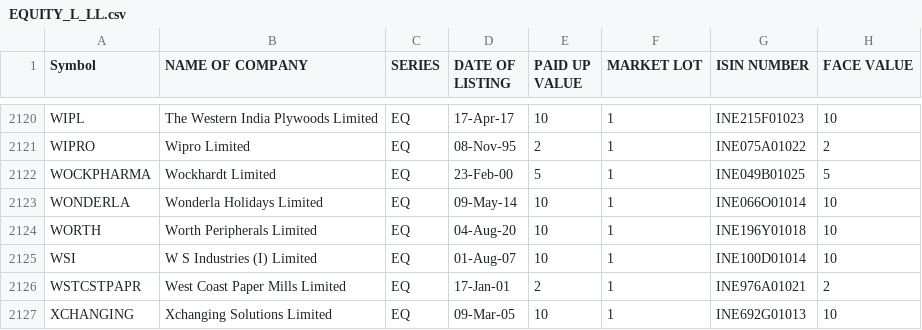
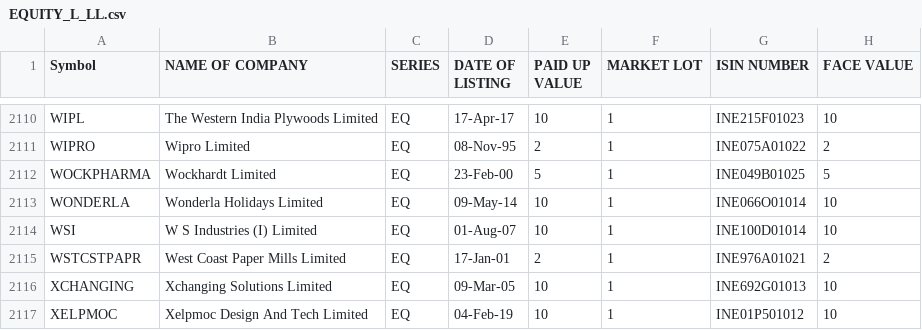
Before and after one commit to bhavya-1204/pattern-stock-fatching, a CSV file: csv_files/EQUITY_L_LL.csv, drawn as a sheet; only a part is shown, gaps mark what is left out; the shorter side is filled out with more unchanged rows; the diff covers the shown part only.

```diff
--- a/csv_files/EQUITY_L_LL.csv
+++ b/csv_files/EQUITY_L_LL.csv
@@ -2123,3 +2113,2 @@ WOCKPHARMA,Wockhardt Limited,EQ,23-Feb-00,5,1,INE049B01025,5
 WONDERLA,Wonderla Holidays Limited,EQ,09-May-14,10,1,INE066O01014,10
-WORTH,Worth Peripherals Limited,EQ,04-Aug-20,10,1,INE196Y01018,10
 WSI,W S Industries (I) Limited,EQ,01-Aug-07,10,1,INE100D01014,10
```
Also changed, not shown: 10 removed rows elsewhere in this file.
